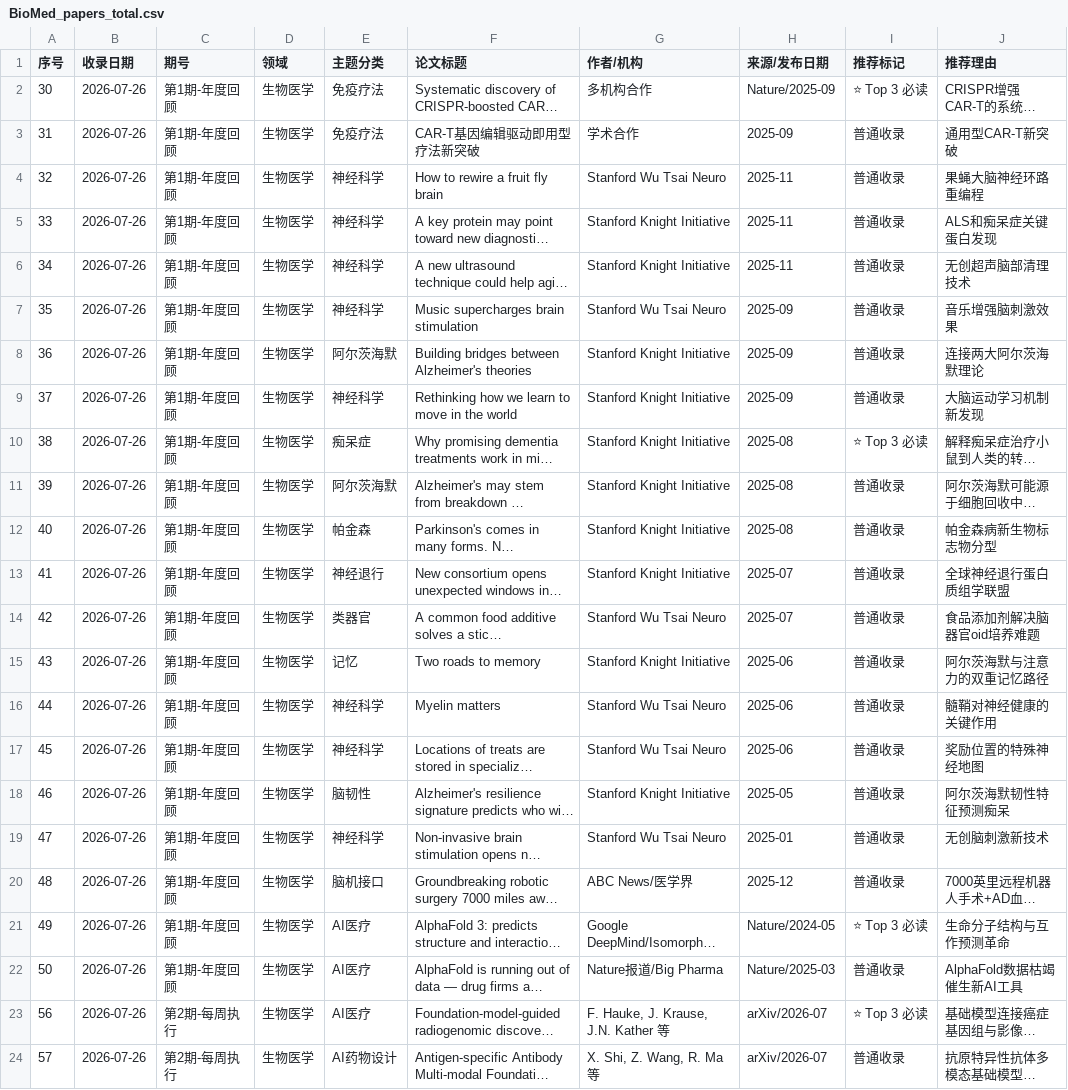
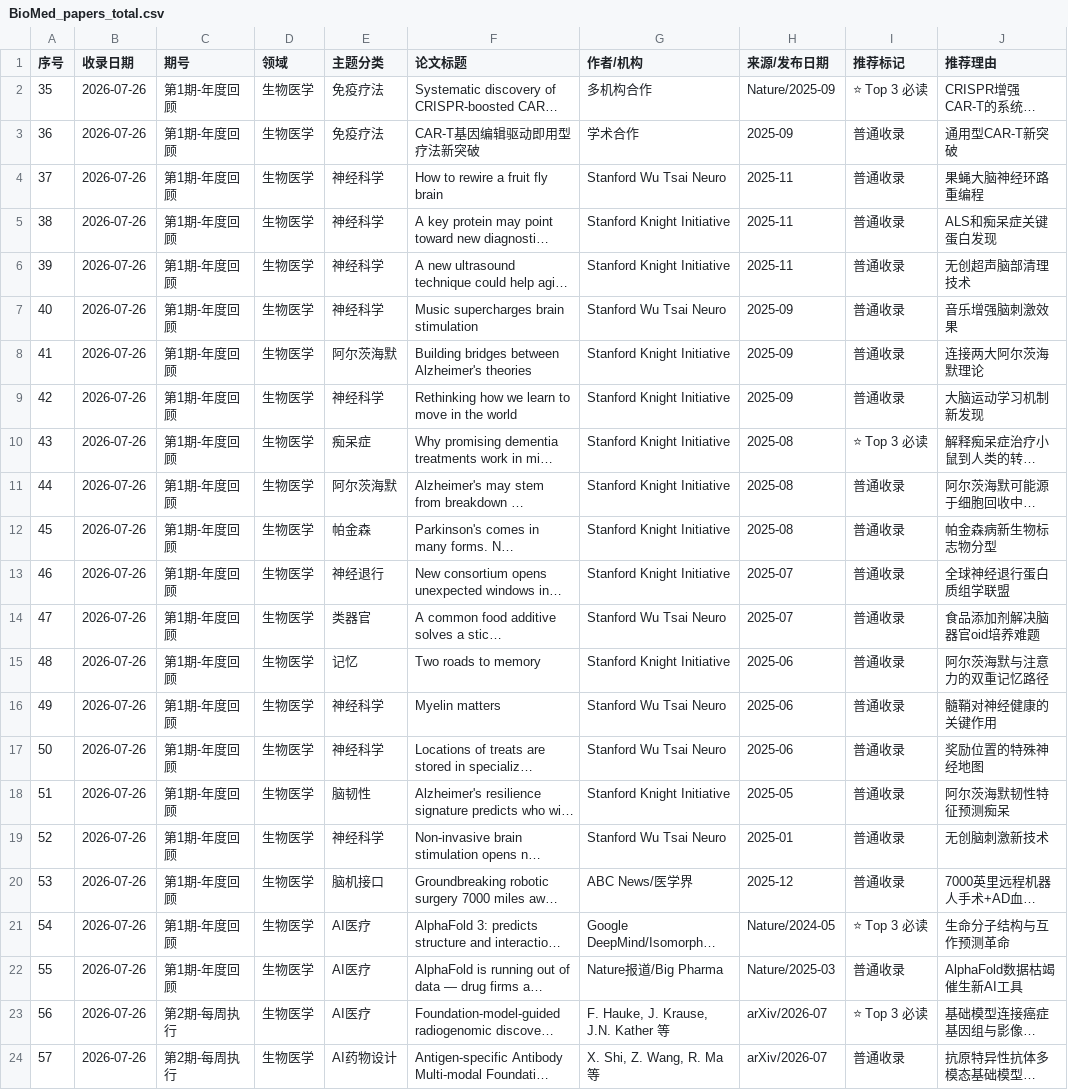
Before and after one commit to Vikin13/bio_med_papers, a CSV file: BioMed_papers_total.csv, drawn as a sheet; only a part is shown; long unchanged cells end in …; the diff covers the shown part only; the diff names each change by its address in the sheet, - before the commit and + after, or states it on an @@ line.

Commit message:
更新累计总表: BioMed领域(36篇)

```diff
--- a/BioMed_papers_total.csv
+++ b/BioMed_papers_total.csv
-A2 (序号): 30
+A2 (序号): 35
-A3 (序号): 31
+A3 (序号): 36
-A4 (序号): 32
+A4 (序号): 37
-A5 (序号): 33
+A5 (序号): 38
-A6 (序号): 34
+A6 (序号): 39
-A7 (序号): 35
+A7 (序号): 40
-A8 (序号): 36
+A8 (序号): 41
-A9 (序号): 37
+A9 (序号): 42
-A10 (序号): 38
+A10 (序号): 43
-A11 (序号): 39
+A11 (序号): 44
-A12 (序号): 40
+A12 (序号): 45
-A13 (序号): 41
+A13 (序号): 46
-A14 (序号): 42
+A14 (序号): 47
-A15 (序号): 43
+A15 (序号): 48
-A16 (序号): 44
+A16 (序号): 49
-A17 (序号): 45
+A17 (序号): 50
-A18 (序号): 46
+A18 (序号): 51
-A19 (序号): 47
+A19 (序号): 52
-A20 (序号): 48
+A20 (序号): 53
-A21 (序号): 49
+A21 (序号): 54
-A22 (序号): 50
+A22 (序号): 55
```
Also changed, not shown: 5 added rows elsewhere in this file.
